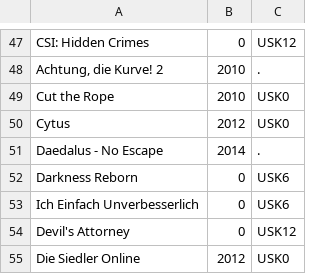
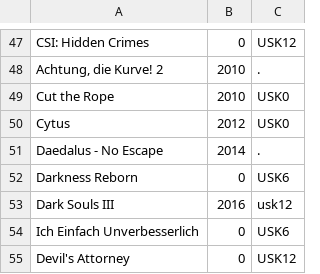
Before and after one commit to VDVC/Survey, a TSV file: daten/no-ogdb.tsv, drawn as a sheet; only a part is shown, gaps mark what is left out; the shorter side is filled out with more unchanged rows; the diff names each change by its address in the sheet, - before the commit and + after, or states it on an @@ line.

Commit message:
Update no-ogdb.tsv

```diff
--- a/daten/no-ogdb.tsv
+++ b/daten/no-ogdb.tsv
+row 53: Dark Souls III | 2016 | usk12
```
